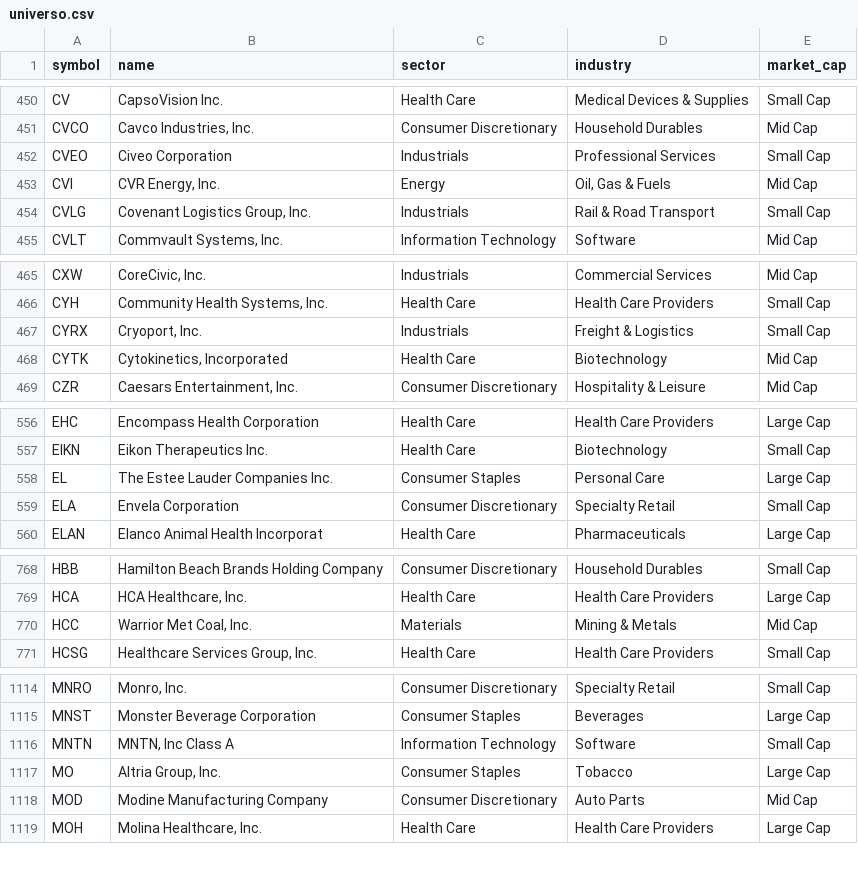
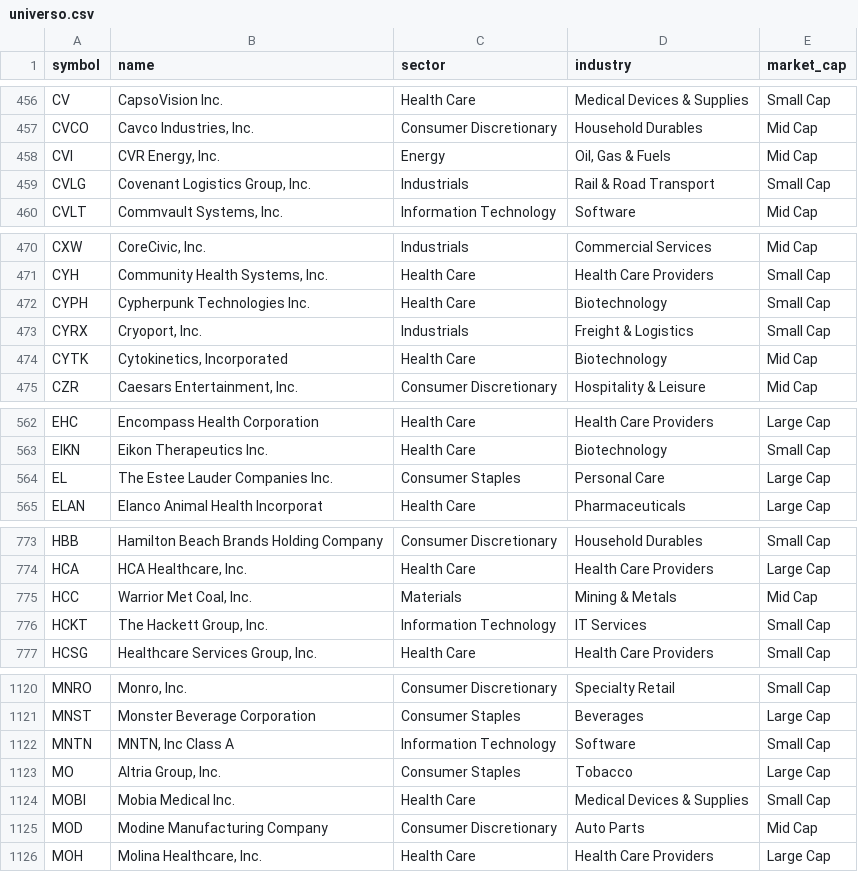
Before and after one commit to gbalocchi/datos-acciones, a CSV file: datos/universo.csv, drawn as a sheet; only a part is shown, gaps mark what is left out; removed rows and columns are numbered as before the commit, all else as after; the diff covers the shown part only; the diff names each change by its address in the sheet, - before the commit and + after, or states it on an @@ line.

```diff
--- a/datos/universo.csv
+++ b/datos/universo.csv
-row 452: CVEO | Civeo Corporation | Industrials | Professional Services | Small Cap
+row 472: CYPH | Cypherpunk Technologies Inc. | Health Care | Biotechnology | Small Cap
-row 559: ELA | Envela Corporation | Consumer Discretionary | Specialty Retail | Small Cap
+row 776: HCKT | The Hackett Group, Inc. | Information Technology | IT Services | Small Cap
+row 1124: MOBI | Mobia Medical Inc. | Health Care | Medical Devices & Supplies | Small Cap
```
Also changed, not shown: 15 added rows, 3 removed rows and 41 edited cells elsewhere in this file, datos/volume.csv, 41 other files.
